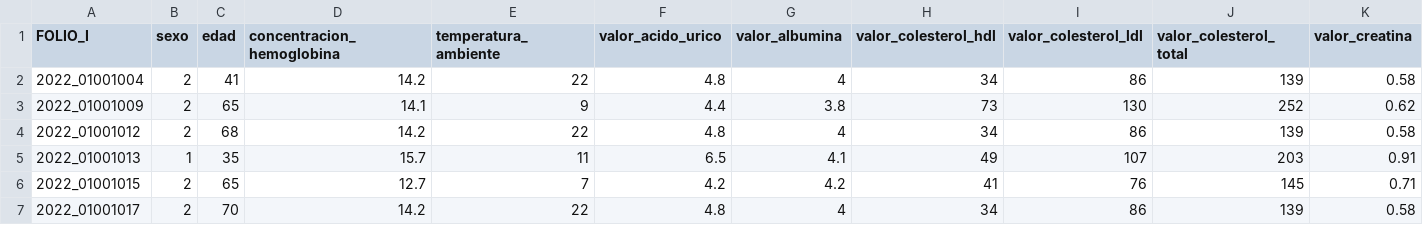
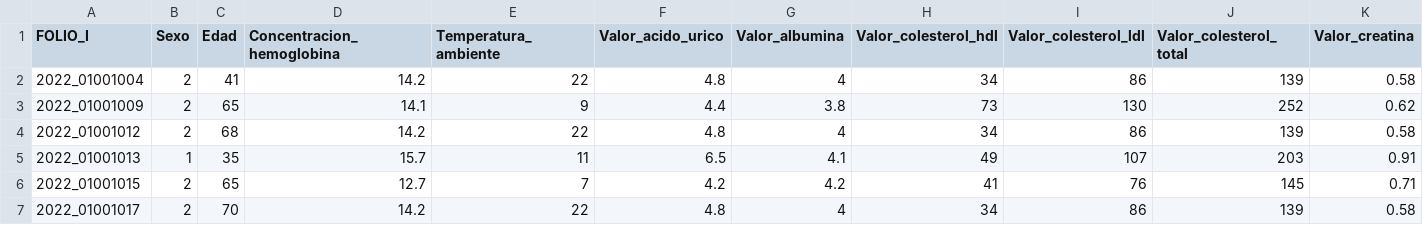
Before and after one commit to almanzashei15-ui/Estadistica2026, a CSV file: ExamenU1/Hipertension_Arterial_Mexico.csv, drawn as a sheet; only a part is shown; the diff covers the shown part only; the diff names each change by its address in the sheet, - before the commit and + after, or states it on an @@ line.

```diff
--- a/ExamenU1/Hipertension_Arterial_Mexico.csv
+++ b/ExamenU1/Hipertension_Arterial_Mexico.csv
-B1: sexo
+B1: Sexo
-C1: edad
+C1: Edad
-D1: concentracion_hemoglobina
+D1: Concentracion_hemoglobina
-E1: temperatura_ambiente
+E1: Temperatura_ambiente
-F1: valor_acido_urico
+F1: Valor_acido_urico
-G1: valor_albumina
+G1: Valor_albumina
-H1: valor_colesterol_hdl
+H1: Valor_colesterol_hdl
-I1: valor_colesterol_ldl
+I1: Valor_colesterol_ldl
-J1: valor_colesterol_total
+J1: Valor_colesterol_total
-K1: valor_creatina
+K1: Valor_creatina
```
Also changed, not shown: 24 edited cells elsewhere in this file.
